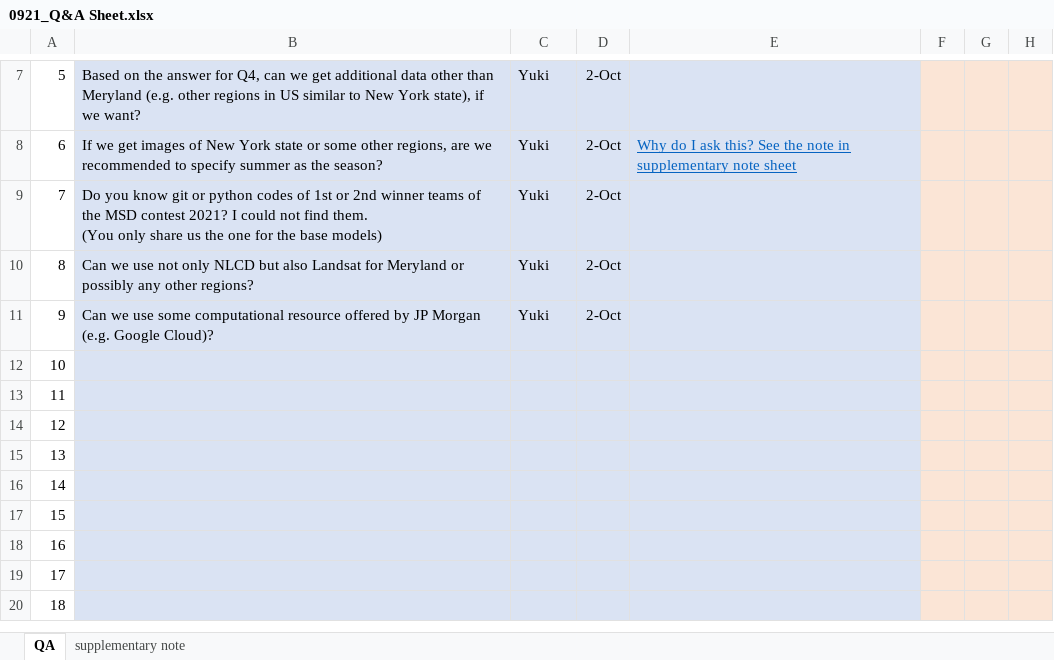
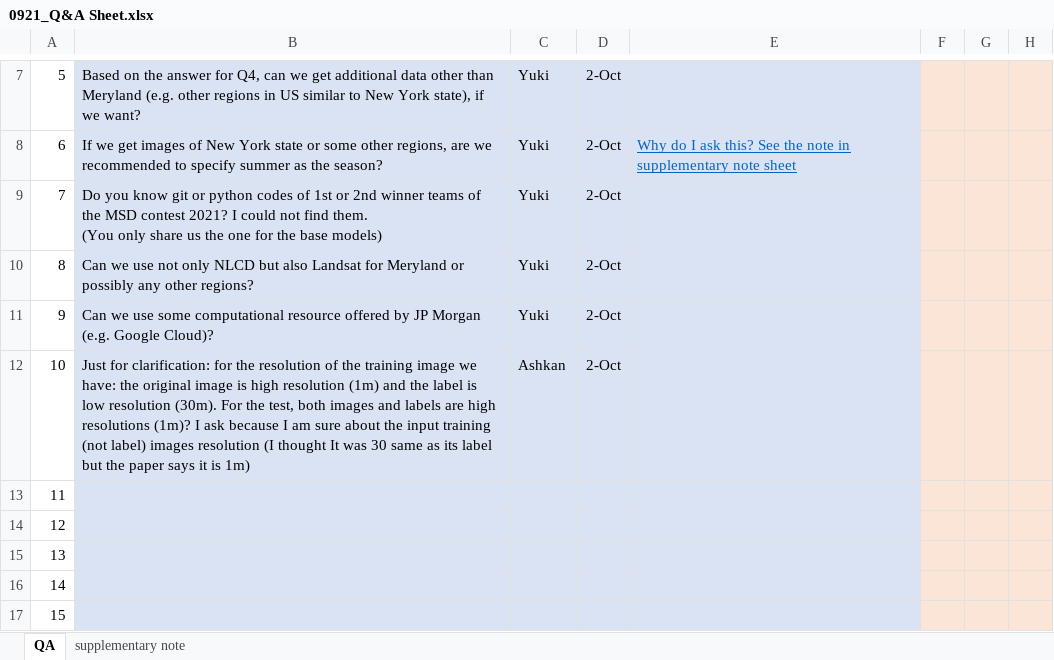
Before and after one commit to mk4528/Landcover-Change-Detection-from-Satellite-Images, an Excel workbook: 0921_Q&A Sheet.xlsx, sheet QA, drawn as a sheet; only a part is shown, gaps mark what is left out; the shorter side is filled out with more unchanged rows; values as stored, in another font and other column widths than the file's, no borders; the diff names each change by its address in the sheet, - before the commit and + after, or states it on an @@ line.

Commit message:
Resolve conflict and add Q to Q&A

```diff
--- a/0921_Q&A Sheet.xlsx (sheet QA)
+++ b/0921_Q&A Sheet.xlsx (sheet QA)
-B12: (empty)
+B12: Just for clarification: for the resolution of the training image we have: the original image is high resolution (1m) and the label is low resolution (30m). For the test, both images and labels are high resolutions (1m)? I ask because I am sure about the input training (not label) images resolution (I thought It was 30 same as its label but the paper says it is 1m)
-C12: (empty)
+C12: Ashkan
-D12: (empty)
+D12: 2-Oct
```
